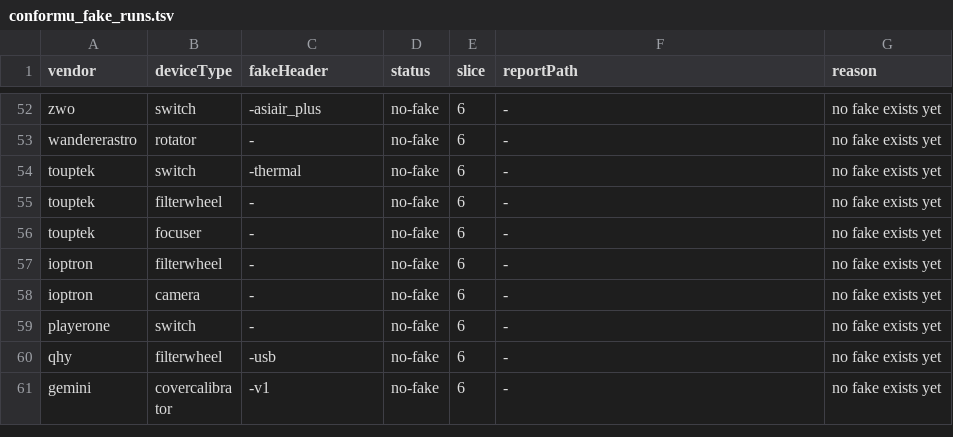
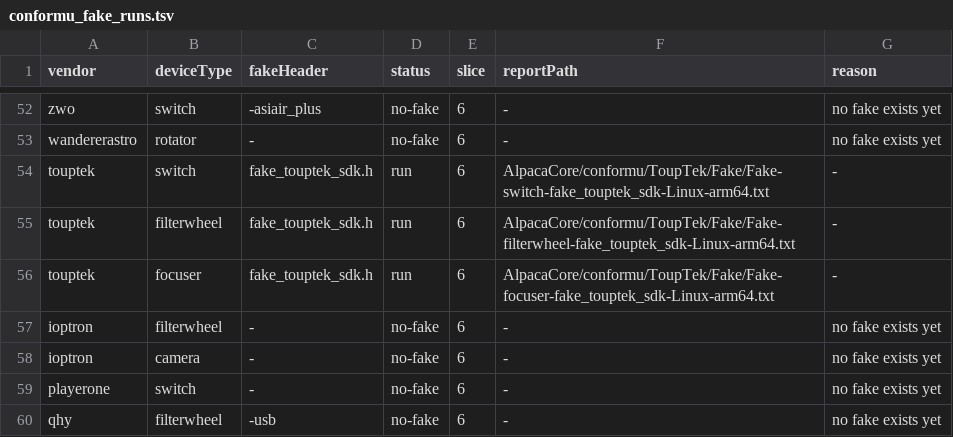
Before and after one commit to open-astro/AlpacaBridge, a TSV file: scripts/conformu_fake_runs.tsv, drawn as a sheet; only a part is shown, gaps mark what is left out; the shorter side is filled out with more unchanged rows.

```diff
--- a/scripts/conformu_fake_runs.tsv
+++ b/scripts/conformu_fake_runs.tsv
@@ -53,5 +53,5 @@ zwo	switch	-asiair_plus	no-fake	6	-	no fake exists yet
 wandererastro	rotator	-	no-fake	6	-	no fake exists yet
-touptek	switch	-thermal	no-fake	6	-	no fake exists yet
-touptek	filterwheel	-	no-fake	6	-	no fake exists yet
-touptek	focuser	-	no-fake	6	-	no fake exists yet
+touptek	switch	fake_touptek_sdk.h	run	6	AlpacaCore/conformu/ToupTek/Fake/Fake-switch-fake_touptek_sdk-Linux-arm64.txt	-
+touptek	filterwheel	fake_touptek_sdk.h	run	6	AlpacaCore/conformu/ToupTek/Fake/Fake-filterwheel-fake_touptek_sdk-Linux-arm64.txt	-
+touptek	focuser	fake_touptek_sdk.h	run	6	AlpacaCore/conformu/ToupTek/Fake/Fake-focuser-fake_touptek_sdk-Linux-arm64.txt	-
 ioptron	filterwheel	-	no-fake	6	-	no fake exists yet
```
Also changed, not shown: 12 other files.
